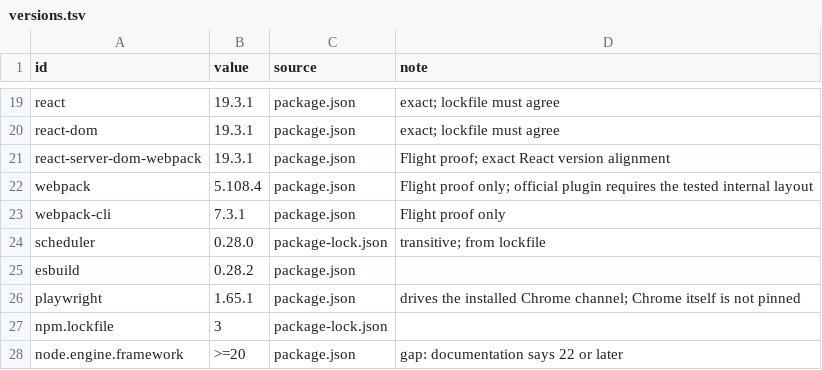
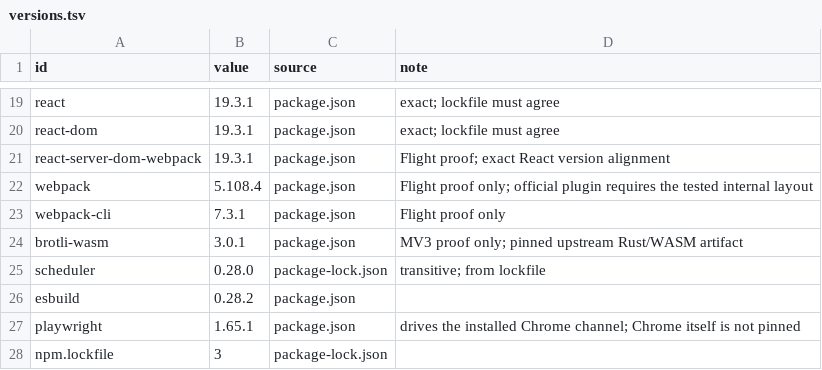
Before and after one commit to lmrrcc/jx, a TSV file: docs/evidence/versions.tsv, drawn as a sheet; only a part is shown, gaps mark what is left out; the shorter side is filled out with more unchanged rows; the diff names each change by its address in the sheet, - before the commit and + after, or states it on an @@ line.

```diff
--- a/docs/evidence/versions.tsv
+++ b/docs/evidence/versions.tsv
+row 24: brotli-wasm | 3.0.1 | package.json | MV3 proof only; pinned upstream Rust/WASM artifact
```
Also changed, not shown: docs/evidence/capabilities.tsv, 25 other files.
